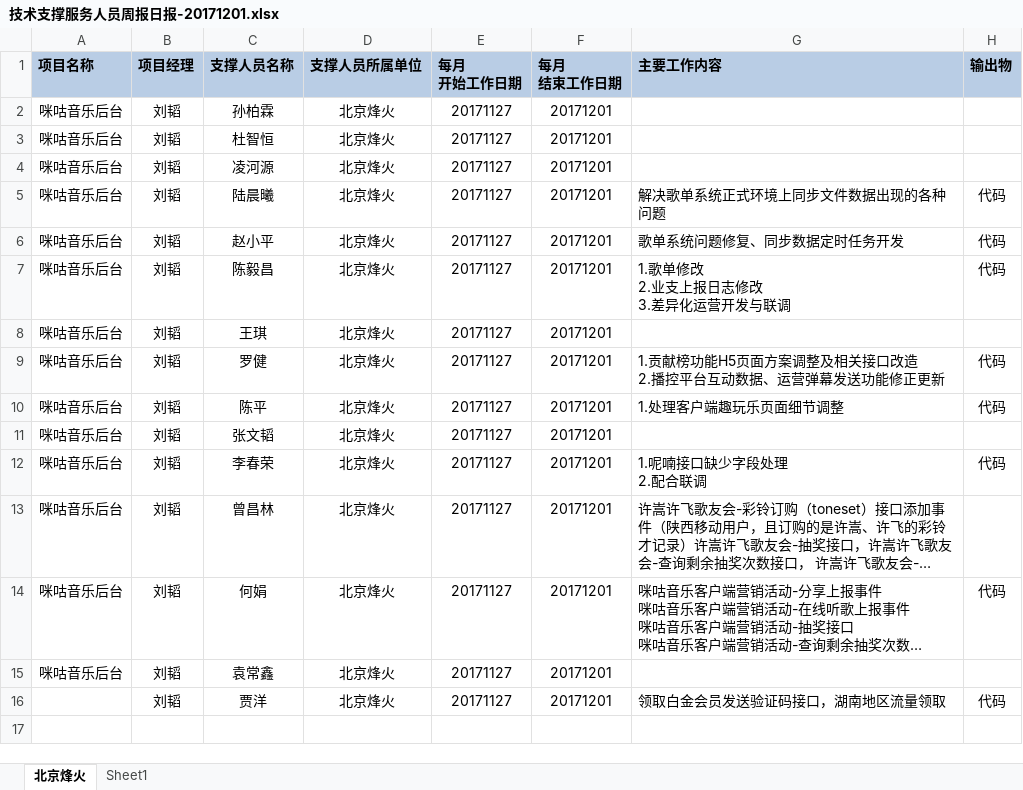
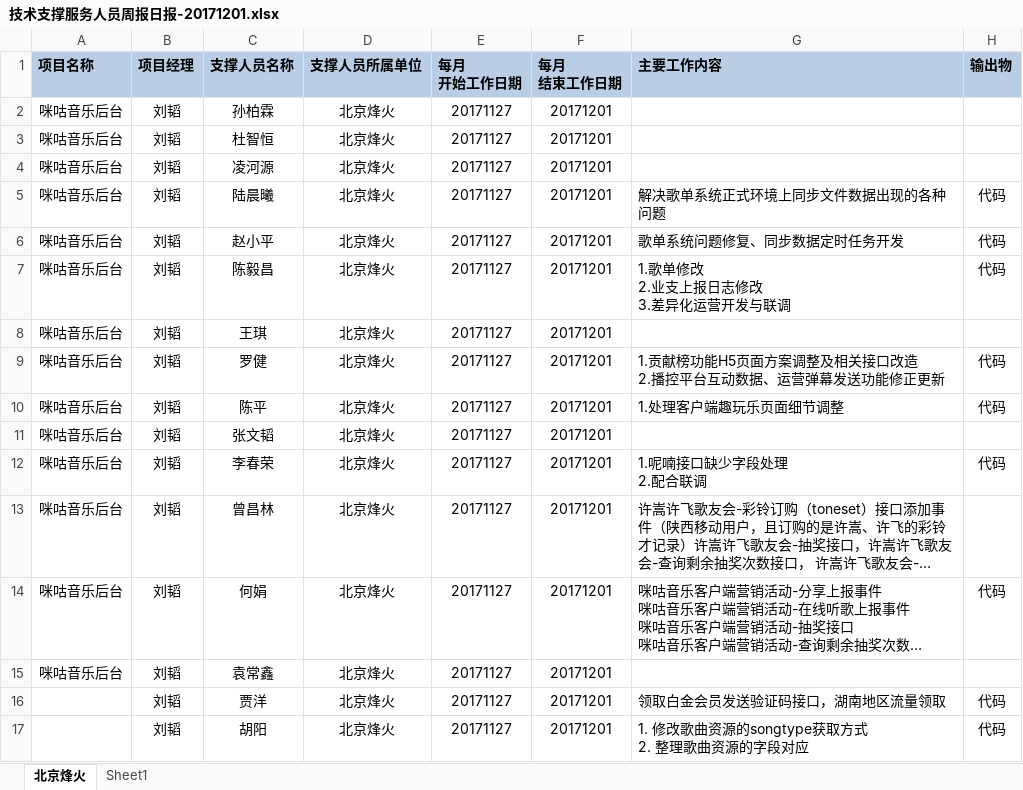
Before and after one commit to just-forking/weekReport, an Excel workbook: 20171201周报/技术支撑服务人员周报日报-20171201.xlsx, sheet 北京烽火, drawn as a sheet; long unchanged cells end in …; values as stored, in another font and other column widths than the file's, no borders; ↵ is a line break in a cell; the diff names each change by its address in the sheet, - before the commit and + after, or states it on an @@ line.

```diff
--- a/20171201周报/技术支撑服务人员周报日报-20171201.xlsx (sheet 北京烽火)
+++ b/20171201周报/技术支撑服务人员周报日报-20171201.xlsx (sheet 北京烽火)
+row 17:  | 刘韬 | 胡阳 | 北京烽火 | 20171127 | 20171201 | 1. 修改歌曲资源的songtype获取方式 ↵ 2. 整理歌曲资源的字段对应 | 代码
```
Also changed, not shown: 20171124周报/技术支撑服务人员周报日报-20171124.xlsx.
